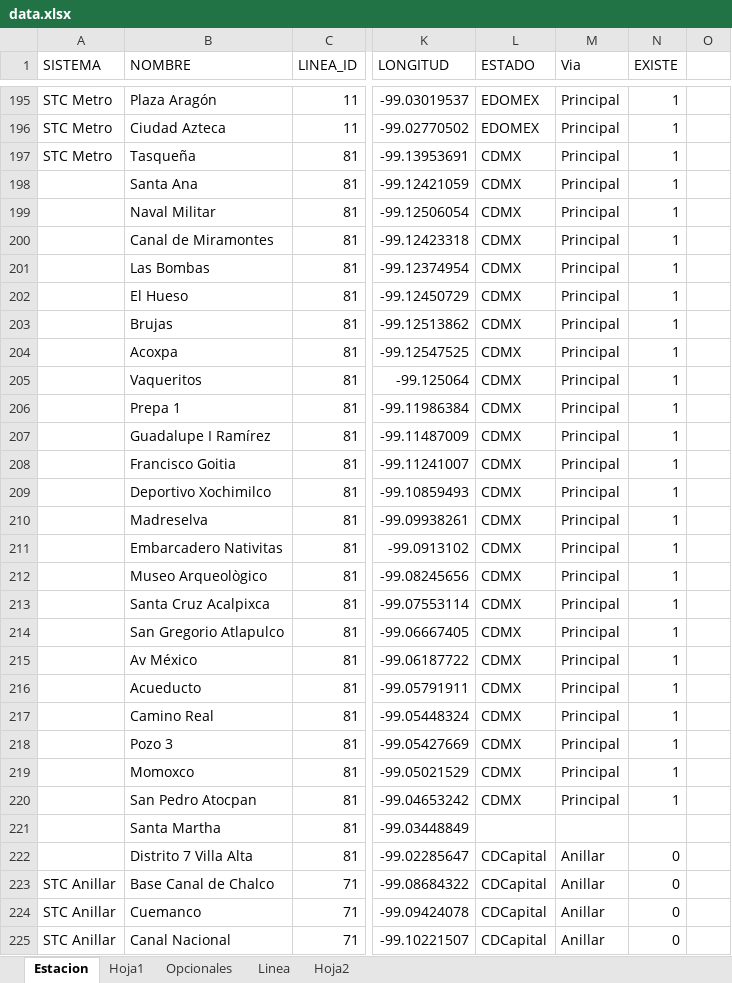
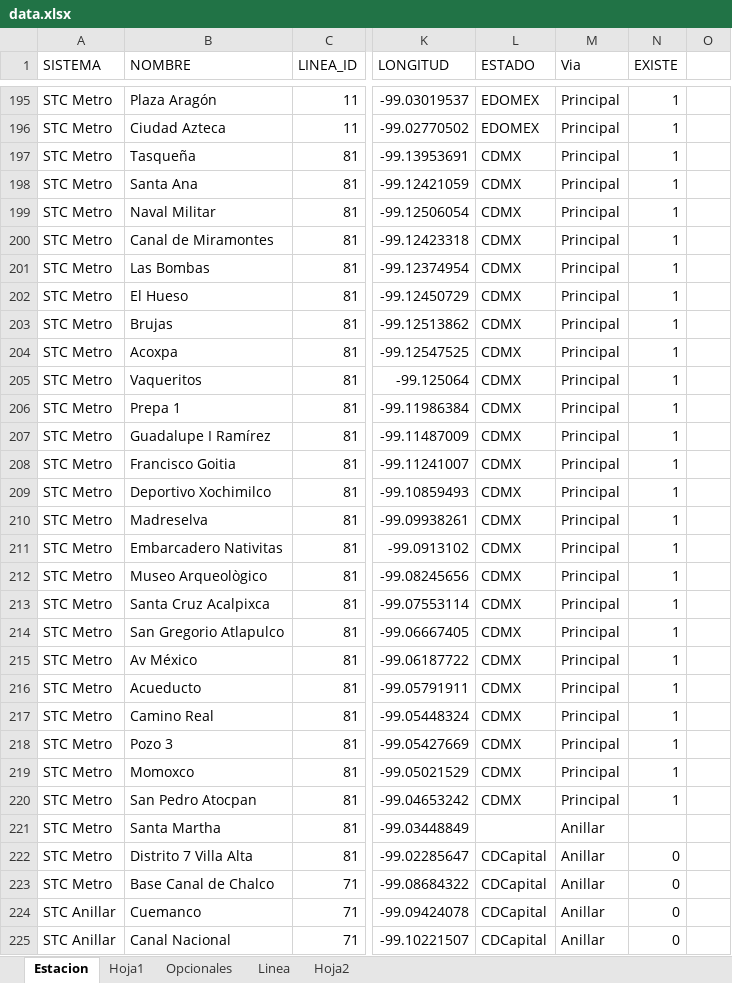
Before and after one commit to galigaribaldi/Apimetro, an Excel workbook: ETL/Data/data.xlsx, sheet Estacion, drawn as a sheet; only a part is shown, gaps mark what is left out; values as stored, in another font and other column widths than the file's, no borders; the diff covers the shown part only; the diff names each change by its address in the sheet, - before the commit and + after, or states it on an @@ line.

```diff
--- a/ETL/Data/data.xlsx (sheet Estacion)
+++ b/ETL/Data/data.xlsx (sheet Estacion)
-A198:A222 (SISTEMA): (empty)
+A198:A222 (SISTEMA): STC Metro
-M221 (Via): (empty)
+M221 (Via): Anillar
-A223 (SISTEMA): STC Anillar
+A223 (SISTEMA): STC Metro
```
Also changed, not shown: other rows of this sheet, sheet Linea, 10 other files.
